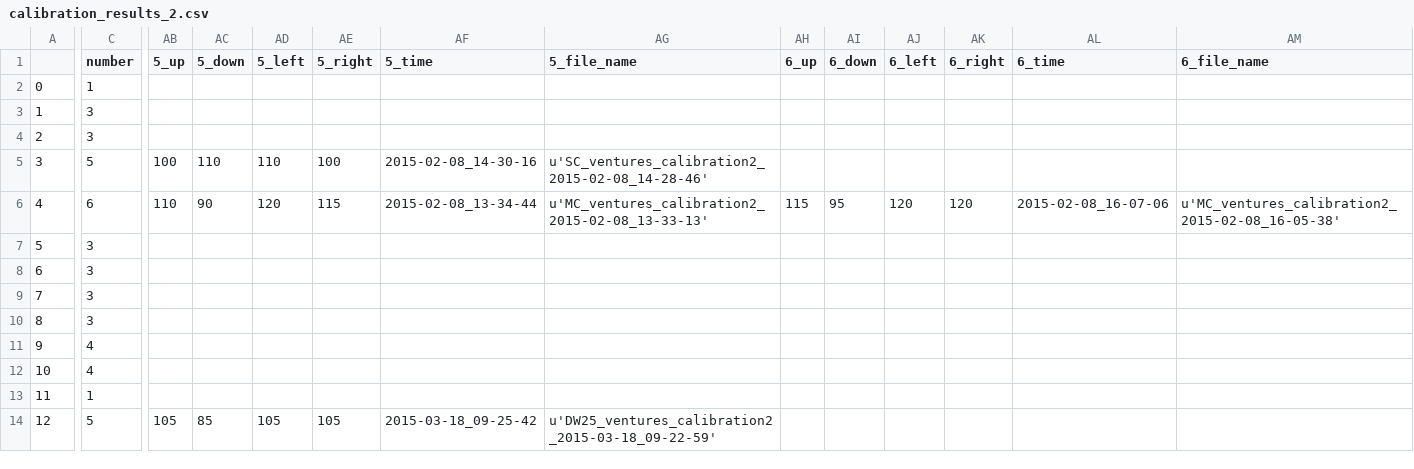
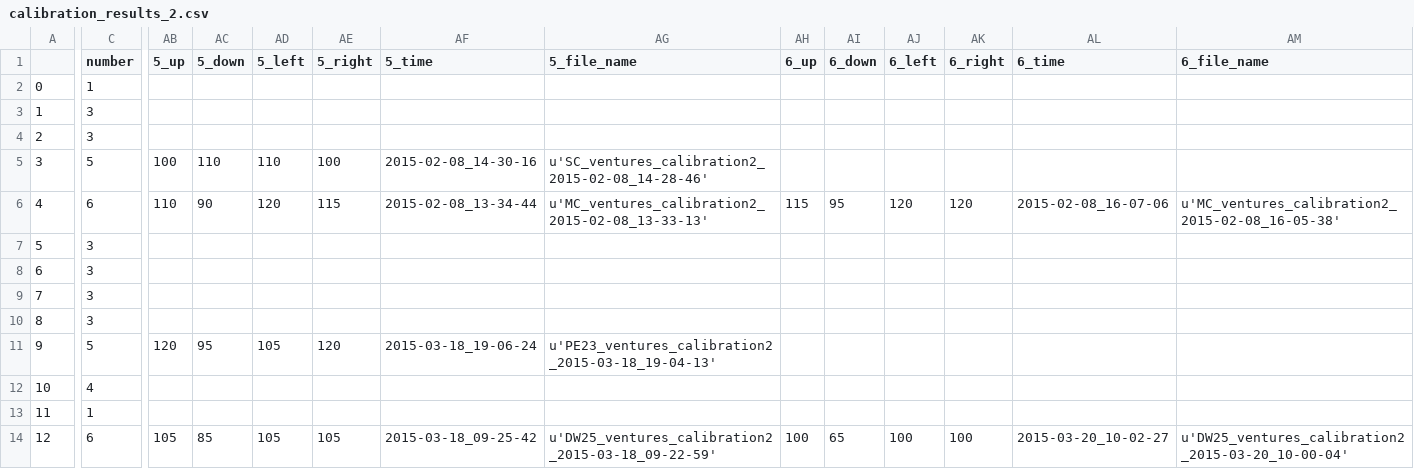
Before and after one commit to BrainTech/openbci, a CSV file: exps/ventures/data/calibration_results_2.csv, drawn as a sheet; only a part is shown, gaps mark what is left out; the diff names each change by its address in the sheet, - before the commit and + after, or states it on an @@ line.

```diff
--- a/exps/ventures/data/calibration_results_2.csv
+++ b/exps/ventures/data/calibration_results_2.csv
-C11 (number): 4
+C11 (number): 5
-AB11 (5_up): (empty)
+AB11 (5_up): 120
-AC11 (5_down): (empty)
+AC11 (5_down): 95
-AD11 (5_left): (empty)
+AD11 (5_left): 105
-AE11 (5_right): (empty)
+AE11 (5_right): 120
-AF11 (5_time): (empty)
+AF11 (5_time): 2015-03-18_19-06-24
-AG11 (5_file_name): (empty)
+AG11 (5_file_name): u'PE23_ventures_calibration2_2015-03-18_19-04-13'
-C14 (number): 5
+C14 (number): 6
-AH14 (6_up): (empty)
+AH14 (6_up): 100
-AI14 (6_down): (empty)
+AI14 (6_down): 65
-AJ14 (6_left): (empty)
+AJ14 (6_left): 100
-AK14 (6_right): (empty)
+AK14 (6_right): 100
-AL14 (6_time): (empty)
+AL14 (6_time): 2015-03-20_10-02-27
-AM14 (6_file_name): (empty)
+AM14 (6_file_name): u'DW25_ventures_calibration2_2015-03-20_10-00-04'
```
Also changed, not shown: exps/ventures/data/baseline_results.csv, exps/ventures/data/calibration_results.csv, 2 other files.
